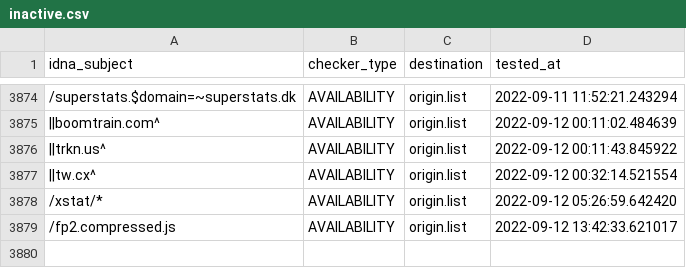
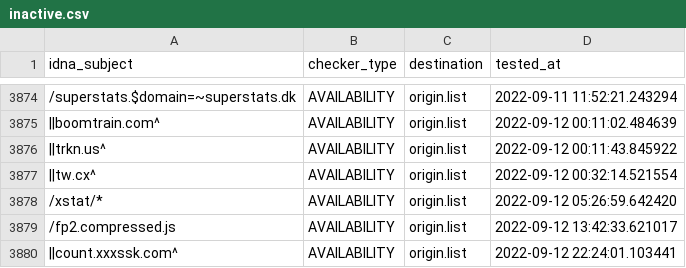
Before and after one commit to dead-hosts/easyprivacy_web_easylist.to, a CSV file: .pyfunceble/inactive.csv, drawn as a sheet; only a part is shown, gaps mark what is left out; the diff names each change by its address in the sheet, - before the commit and + after, or states it on an @@ line.

```diff
--- a/.pyfunceble/inactive.csv
+++ b/.pyfunceble/inactive.csv
+row 3880: ||count.xxxssk.com^ | AVAILABILITY | origin.list | 2022-09-12 22:24:01.103441
```
Also changed, not shown: 5 other files.
